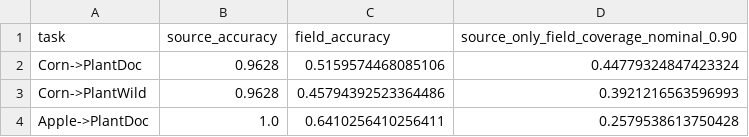
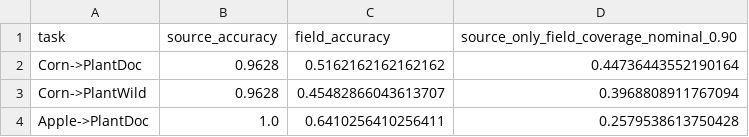
Before and after one commit to longswordinhand/Deep-Learning, a CSV file: AgriSafe-Reliability/tables/fig1_transfer_failure_source.csv, drawn as a sheet.

```diff
--- a/AgriSafe-Reliability/tables/fig1_transfer_failure_source.csv
+++ b/AgriSafe-Reliability/tables/fig1_transfer_failure_source.csv
@@ -1,4 +1,4 @@
 task,source_accuracy,field_accuracy,source_only_field_coverage_nominal_0.90
-Corn->PlantDoc,0.9628,0.5159574468085106,0.44779324847423324
-Corn->PlantWild,0.9628,0.45794392523364486,0.3921216563596993
+Corn->PlantDoc,0.9628,0.5162162162162162,0.44736443552190164
+Corn->PlantWild,0.9628,0.45482866043613707,0.3968808911767094
 Apple->PlantDoc,1.0,0.6410256410256411,0.2579538613750428
```
Also changed, not shown: AgriSafe-Reliability/tables/Table1_data_integrity.csv, AgriSafe-Reliability/tables/fig2_acquisition_delta_source.csv, 42 other files.
